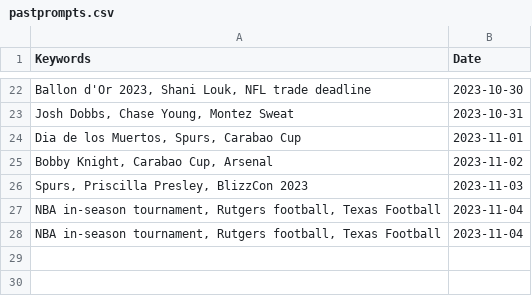
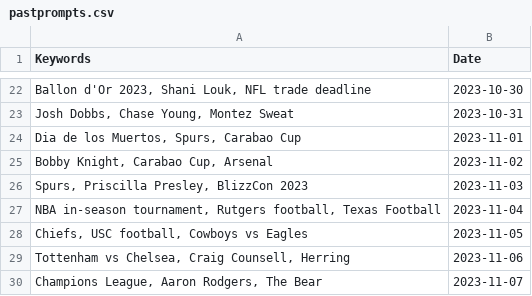
Before and after one commit to vincentpier/Pic-a-day, a CSV file: pastprompts.csv, drawn as a sheet; only a part is shown, gaps mark what is left out.

```diff
--- a/pastprompts.csv
+++ b/pastprompts.csv
@@ -27,2 +27,4 @@ Keywords,Date
 "NBA in-season tournament, Rutgers football, Texas Football",2023-11-04
-"NBA in-season tournament, Rutgers football, Texas Football",2023-11-04
+"Chiefs, USC football, Cowboys vs Eagles",2023-11-05
+"Tottenham vs Chelsea, Craig Counsell, Herring",2023-11-06
+"Champions League, Aaron Rodgers, The Bear",2023-11-07
```
Also changed, not shown: 10 other files.
